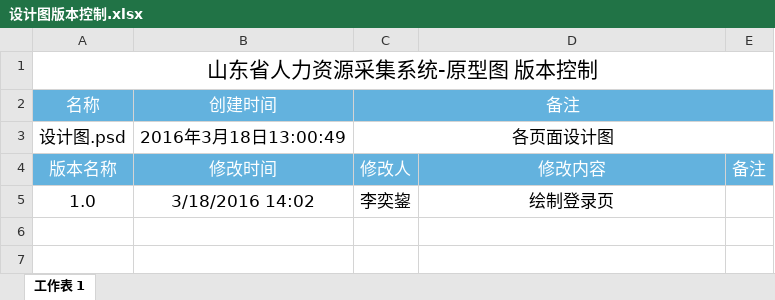
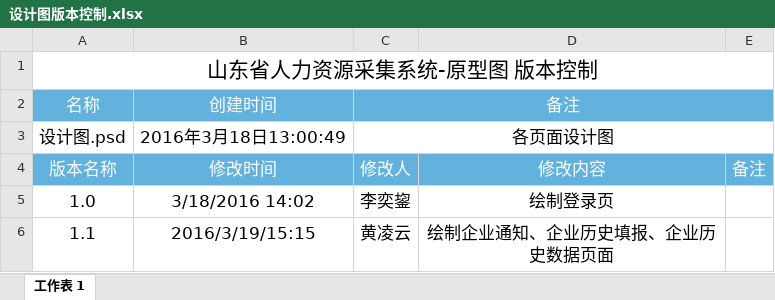
Before and after one commit to nmchgx/CM-Git, an Excel workbook: documents/12.UI/山东省人力资源采集系统-设计图/设计图版本控制.xlsx, sheet 工作表 1, drawn as a sheet; values as stored, in another font and other column widths than the file's, no borders; the diff names each change by its address in the sheet, - before the commit and + after, or states it on an @@ line.

```diff
--- a/documents/12.UI/山东省人力资源采集系统-设计图/设计图版本控制.xlsx (sheet 工作表 1)
+++ b/documents/12.UI/山东省人力资源采集系统-设计图/设计图版本控制.xlsx (sheet 工作表 1)
+row 6: 1.1 | 2016/3/19/15:15 | 黄凌云 | 绘制企业通知、企业历史填报、企业历史数据页面
```
Also changed, not shown: 10 other files.
